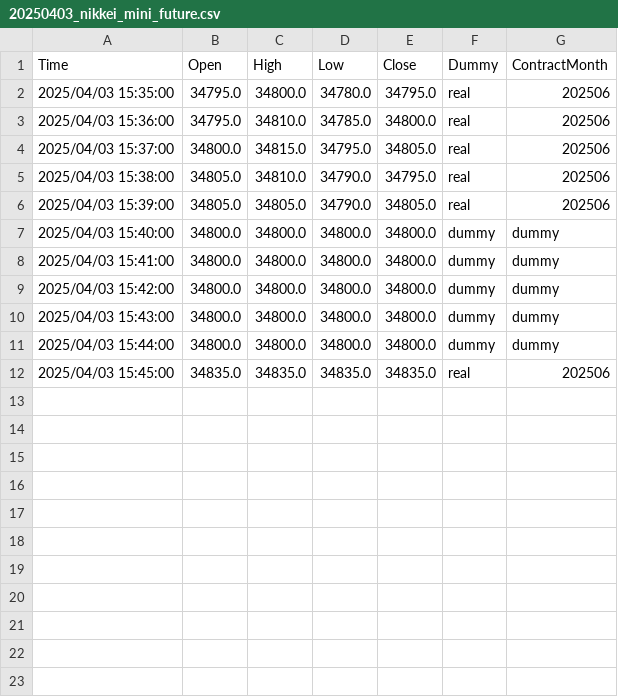
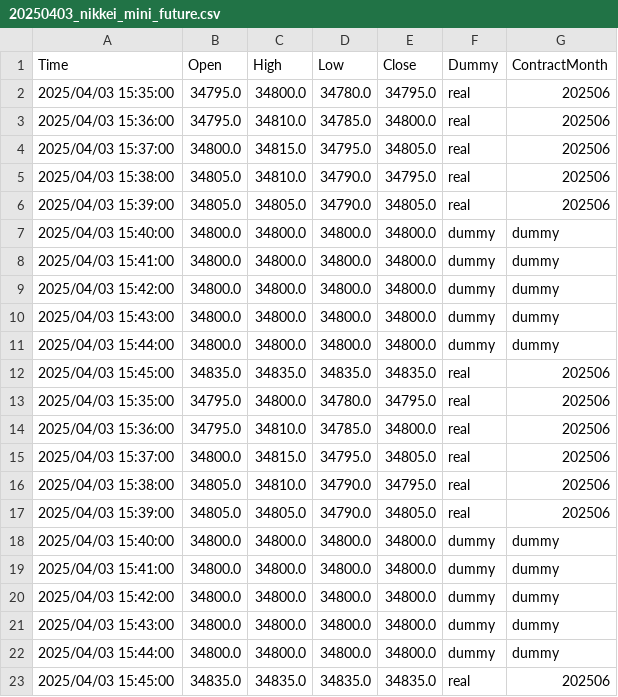
Before and after one commit to Nagaken1/Prompt_Follow_Reverse, a CSV file: csv/20250403_nikkei_mini_future.csv, drawn as a sheet.

```diff
--- a/csv/20250403_nikkei_mini_future.csv
+++ b/csv/20250403_nikkei_mini_future.csv
@@ -12 +12,12 @@ Time,Open,High,Low,Close,Dummy,ContractMonth
 2025/04/03 15:45:00,34835.0,34835.0,34835.0,34835.0,real,202506
+2025/04/03 15:35:00,34795.0,34800.0,34780.0,34795.0,real,202506
+2025/04/03 15:36:00,34795.0,34810.0,34785.0,34800.0,real,202506
+2025/04/03 15:37:00,34800.0,34815.0,34795.0,34805.0,real,202506
+2025/04/03 15:38:00,34805.0,34810.0,34790.0,34795.0,real,202506
+2025/04/03 15:39:00,34805.0,34805.0,34790.0,34805.0,real,202506
+2025/04/03 15:40:00,34800.0,34800.0,34800.0,34800.0,dummy,dummy
+2025/04/03 15:41:00,34800.0,34800.0,34800.0,34800.0,dummy,dummy
+2025/04/03 15:42:00,34800.0,34800.0,34800.0,34800.0,dummy,dummy
+2025/04/03 15:43:00,34800.0,34800.0,34800.0,34800.0,dummy,dummy
+2025/04/03 15:44:00,34800.0,34800.0,34800.0,34800.0,dummy,dummy
+2025/04/03 15:45:00,34835.0,34835.0,34835.0,34835.0,real,202506
```
Also changed, not shown: 3 other files.
